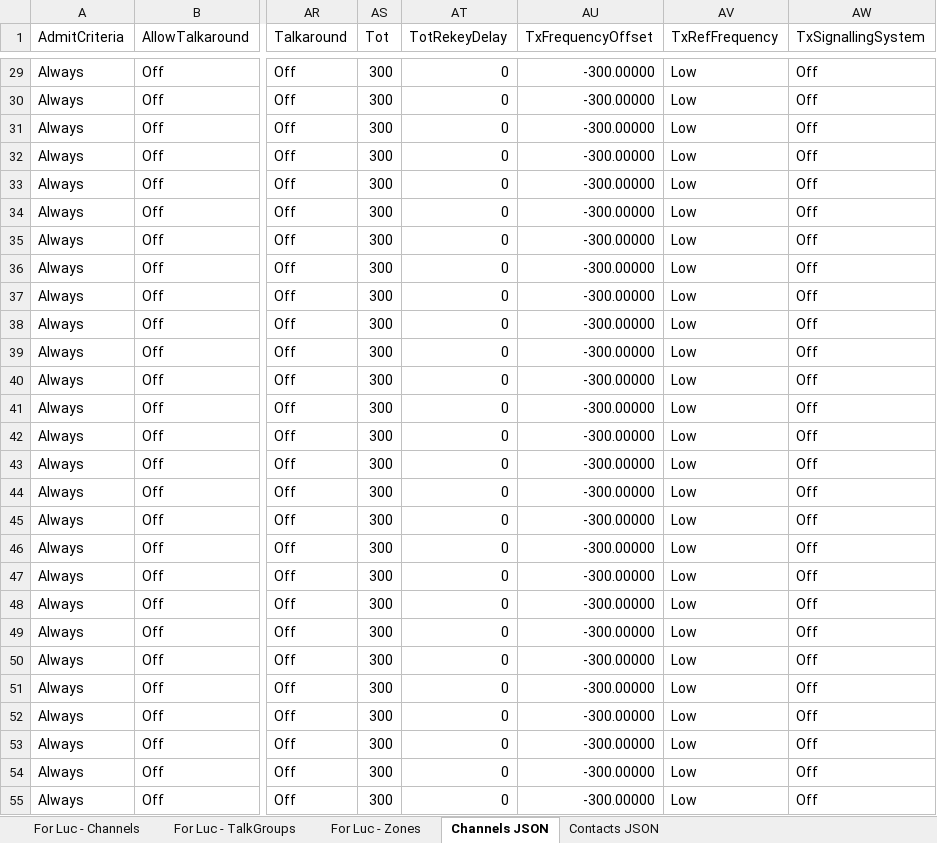
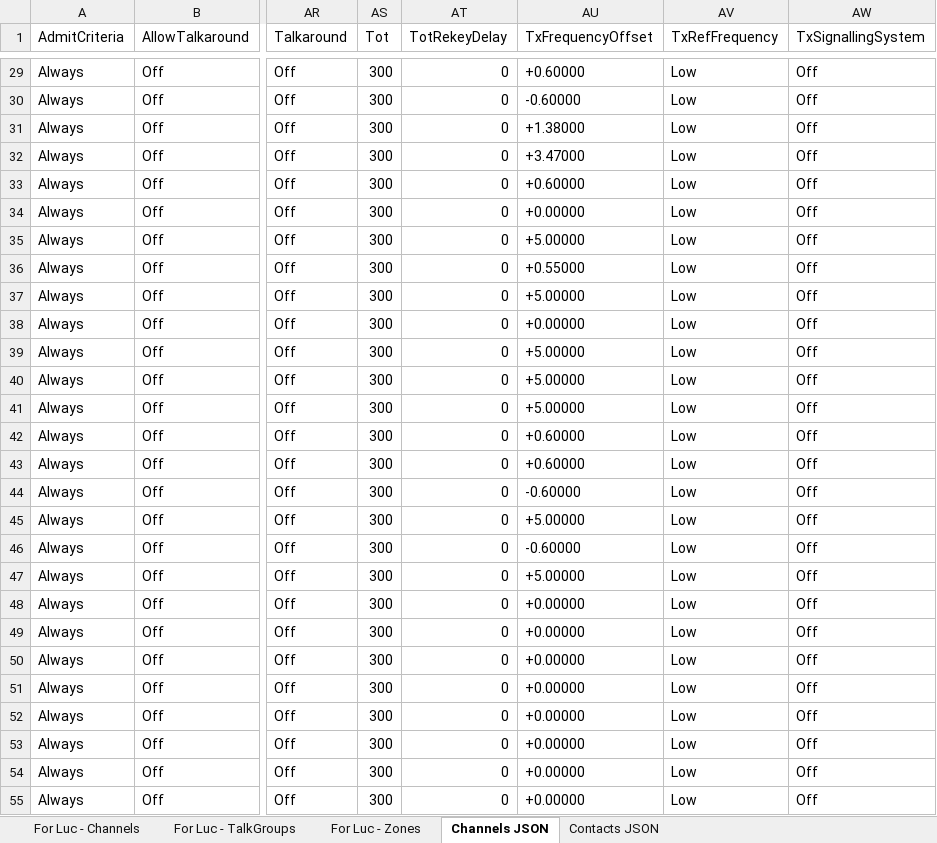
Before and after one commit to LCousineau/DMR-Config, an Excel workbook: DMR Info.xlsx, sheet Channels JSON, drawn as a sheet; only a part is shown, gaps mark what is left out; values as stored, in another font and other column widths than the file's, no borders; the diff covers the shown part only; the diff names each change by its address in the sheet, - before the commit and + after, or states it on an @@ line.

```diff
--- a/DMR Info.xlsx (sheet Channels JSON)
+++ b/DMR Info.xlsx (sheet Channels JSON)
-AU29 (TxFrequencyOffset): -300.00000
+AU29 (TxFrequencyOffset): +0.60000
-AU30 (TxFrequencyOffset): -300.00000
+AU30 (TxFrequencyOffset): -0.60000
-AU31 (TxFrequencyOffset): -300.00000
+AU31 (TxFrequencyOffset): +1.38000
-AU32 (TxFrequencyOffset): -300.00000
+AU32 (TxFrequencyOffset): +3.47000
-AU33 (TxFrequencyOffset): -300.00000
+AU33 (TxFrequencyOffset): +0.60000
-AU34 (TxFrequencyOffset): -300.00000
+AU34 (TxFrequencyOffset): +0.00000
-AU35 (TxFrequencyOffset): -300.00000
+AU35 (TxFrequencyOffset): +5.00000
-AU36 (TxFrequencyOffset): -300.00000
+AU36 (TxFrequencyOffset): +0.55000
-AU37 (TxFrequencyOffset): -300.00000
+AU37 (TxFrequencyOffset): +5.00000
-AU38 (TxFrequencyOffset): -300.00000
+AU38 (TxFrequencyOffset): +0.00000
-AU39:AU41 (TxFrequencyOffset): -300.00000
+AU39:AU41 (TxFrequencyOffset): +5.00000
-AU42:AU43 (TxFrequencyOffset): -300.00000
+AU42:AU43 (TxFrequencyOffset): +0.60000
-AU44 (TxFrequencyOffset): -300.00000
+AU44 (TxFrequencyOffset): -0.60000
-AU45 (TxFrequencyOffset): -300.00000
+AU45 (TxFrequencyOffset): +5.00000
-AU46 (TxFrequencyOffset): -300.00000
+AU46 (TxFrequencyOffset): -0.60000
-AU47 (TxFrequencyOffset): -300.00000
+AU47 (TxFrequencyOffset): +5.00000
-AU48:AU55 (TxFrequencyOffset): -300.00000
+AU48:AU55 (TxFrequencyOffset): +0.00000
```
Also changed, not shown: 234 edited cells elsewhere in this sheet, 4 other files.
